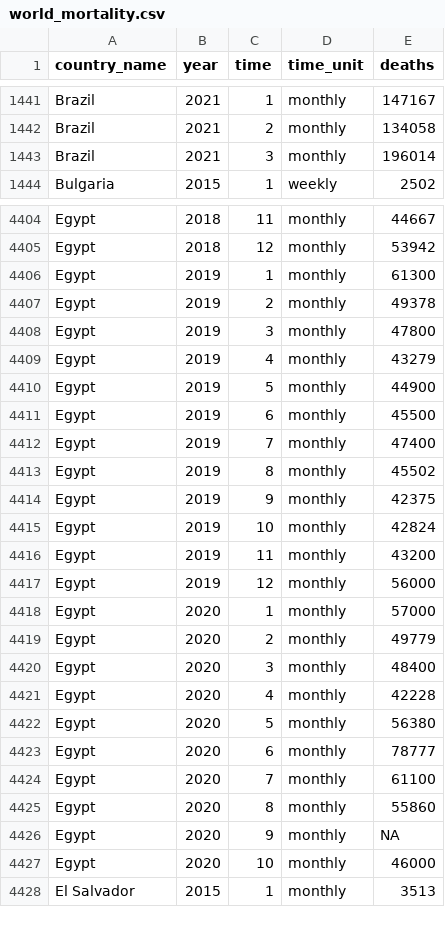
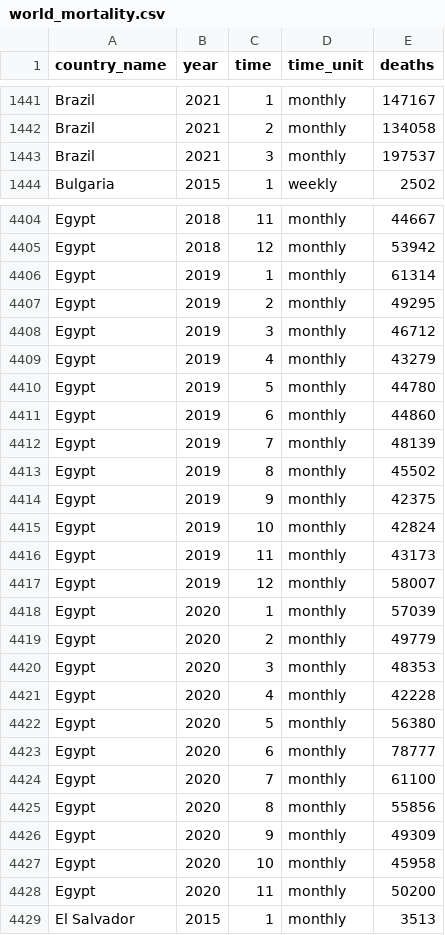
Before and after one commit to akarlinsky/world_mortality, a CSV file: world_mortality.csv, drawn as a sheet; only a part is shown, gaps mark what is left out; the diff covers the shown part only.

Commit message:
2021-04-07 Update 2
- New data: Egypt, Estonia, Israel.

- Revisions: Brazil, Egypt, Estonia, Israel.

```diff
--- a/world_mortality.csv
+++ b/world_mortality.csv
@@ -1442,3 +1442,3 @@ Brazil,2021,1,monthly,147167
 Brazil,2021,2,monthly,134058
-Brazil,2021,3,monthly,196014
+Brazil,2021,3,monthly,197537
 Bulgaria,2015,1,weekly,2502
@@ -4405,9 +4405,9 @@ Egypt,2018,11,monthly,44667
 Egypt,2018,12,monthly,53942
-Egypt,2019,1,monthly,61300
-Egypt,2019,2,monthly,49378
-Egypt,2019,3,monthly,47800
+Egypt,2019,1,monthly,61314
+Egypt,2019,2,monthly,49295
+Egypt,2019,3,monthly,46712
 Egypt,2019,4,monthly,43279
-Egypt,2019,5,monthly,44900
-Egypt,2019,6,monthly,45500
-Egypt,2019,7,monthly,47400
+Egypt,2019,5,monthly,44780
+Egypt,2019,6,monthly,44860
+Egypt,2019,7,monthly,48139
 Egypt,2019,8,monthly,45502
@@ -4415,7 +4415,7 @@ Egypt,2019,9,monthly,42375
 Egypt,2019,10,monthly,42824
-Egypt,2019,11,monthly,43200
-Egypt,2019,12,monthly,56000
-Egypt,2020,1,monthly,57000
+Egypt,2019,11,monthly,43173
+Egypt,2019,12,monthly,58007
+Egypt,2020,1,monthly,57039
 Egypt,2020,2,monthly,49779
-Egypt,2020,3,monthly,48400
+Egypt,2020,3,monthly,48353
 Egypt,2020,4,monthly,42228
@@ -4424,5 +4424,6 @@ Egypt,2020,6,monthly,78777
 Egypt,2020,7,monthly,61100
-Egypt,2020,8,monthly,55860
-Egypt,2020,9,monthly,NA
-Egypt,2020,10,monthly,46000
+Egypt,2020,8,monthly,55856
+Egypt,2020,9,monthly,49309
+Egypt,2020,10,monthly,45958
+Egypt,2020,11,monthly,50200
 El Salvador,2015,1,monthly,3513
```
Also changed, not shown: 3 added rows and 14 edited cells elsewhere in this file, 2 other files.
